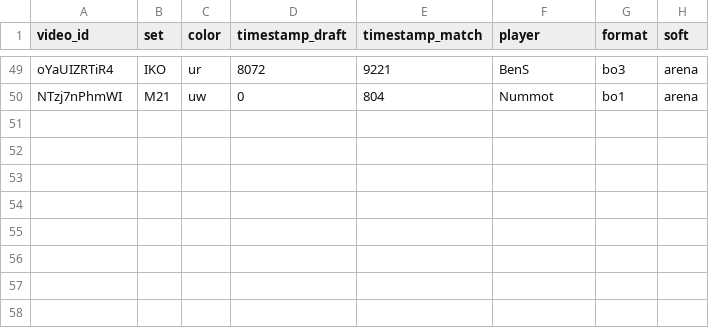
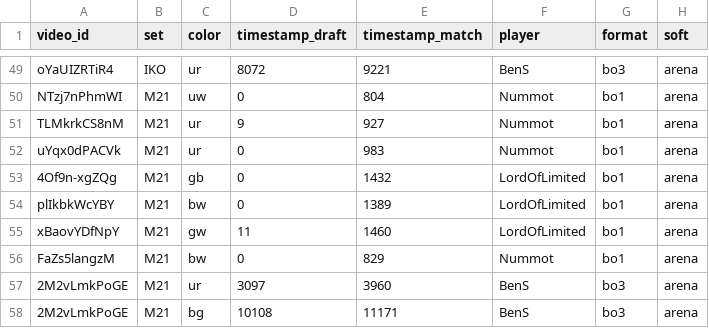
Before and after one commit to shezard/learnlimited, a CSV file: public/data.csv, drawn as a sheet; only a part is shown, gaps mark what is left out.

Commit message:
More videos

```diff
--- a/public/data.csv
+++ b/public/data.csv
@@ -50 +50,9 @@ oYaUIZRTiR4,IKO,ur,8072,9221,BenS,bo3,arena
 NTzj7nPhmWI,M21,uw,0,804,Nummot,bo1,arena
+TLMkrkCS8nM,M21,ur,9,927,Nummot,bo1,arena
+uYqx0dPACVk,M21,ur,0,983,Nummot,bo1,arena
+4Of9n-xgZQg,M21,gb,0,1432,LordOfLimited,bo1,arena
+plIkbkWcYBY,M21,bw,0,1389,LordOfLimited,bo1,arena
+xBaovYDfNpY,M21,gw,11,1460,LordOfLimited,bo1,arena
+FaZs5langzM,M21,bw,0,829,Nummot,bo1,arena
+2M2vLmkPoGE,M21,ur,3097,3960,BenS,bo3,arena
+2M2vLmkPoGE,M21,bg,10108,11171,BenS,bo3,arena
```
